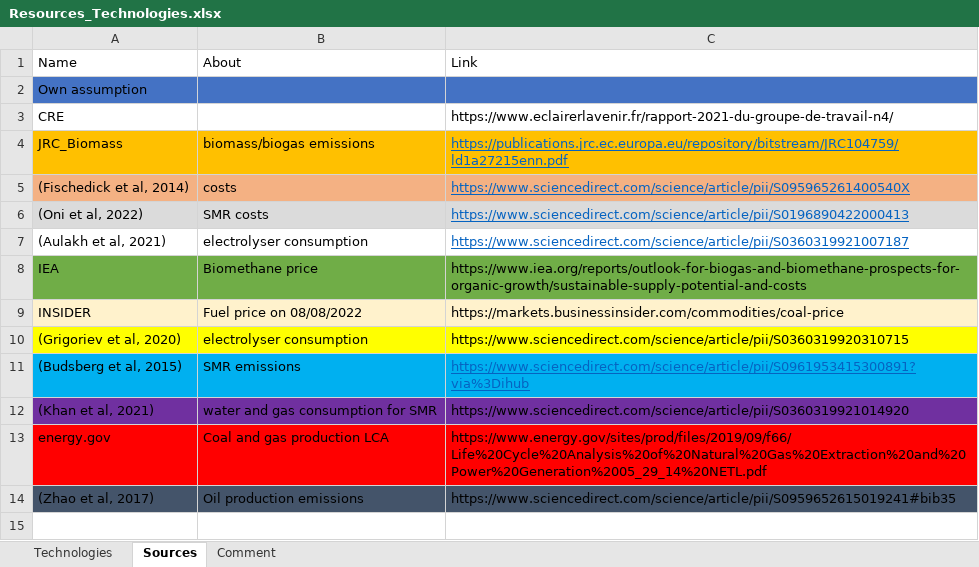
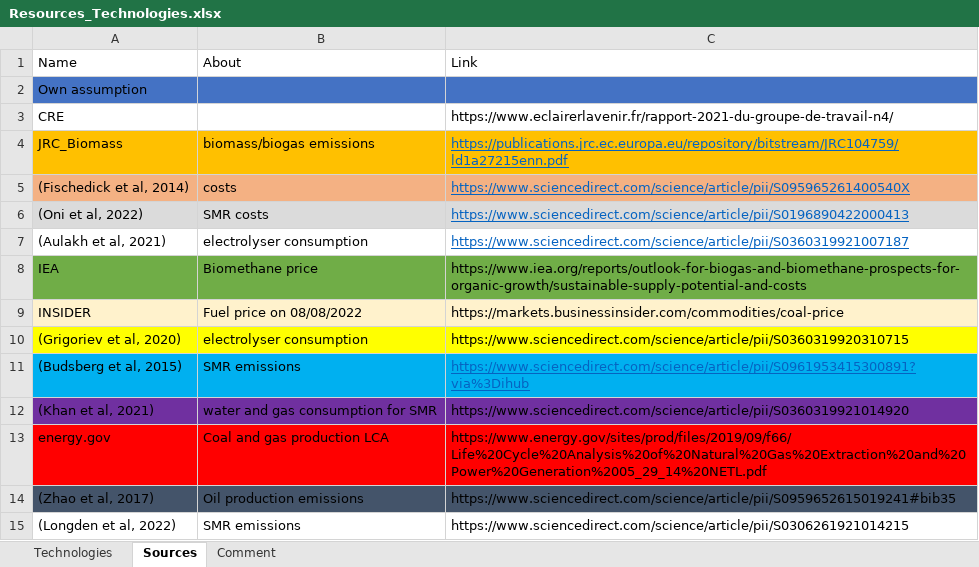
Before and after one commit to robingirard/Energy-Alternatives-Planning, an Excel workbook: Models/Industry_model/Input/Steel/Data/Resources_Technologies.xlsx, sheet Sources, drawn as a sheet; values as stored, in another font and other column widths than the file's, no borders; table styles not drawn; the diff names each change by its address in the sheet, - before the commit and + after, or states it on an @@ line.

Commit message:
_ Création d'un nouveau modèle Industry_model_planification.py (incluant un set temporel) et du fichier input associé (parameters_planification.xlsx)   * inclusion évolution temporelle (année par année)   * cas d'étude acier de 2015 à 2030
_ TODO:
  * inclure la planification dans la fonction coût
  * inclure la possibilité de fixer l'implémentation d'une technologie à une année précise (il n'y aura pas de capacité installé avant donc)

_ Excel parameters_planification.xlsx:
  * création d'une nouvelle feuille (TECHNOLOGIES_capacity) dédié à la définition des capacités installées (utile pour donner l'état initial avec notamment la date de mise en marche des unités)
  * Décomposition des technologies par type (e.g pour l'acier DRI-EAF qui peut être avec du CH4 ou de l'H2)

```diff
--- a/Models/Industry_model/Input/Steel/Data/Resources_Technologies.xlsx (sheet Sources)
+++ b/Models/Industry_model/Input/Steel/Data/Resources_Technologies.xlsx (sheet Sources)
+row 15: (Longden et al, 2022) | SMR emissions | https://www.sciencedirect.com/science/article/pii/S0306261921014215
```
Also changed, not shown: sheet Technologies, 3 other files.
